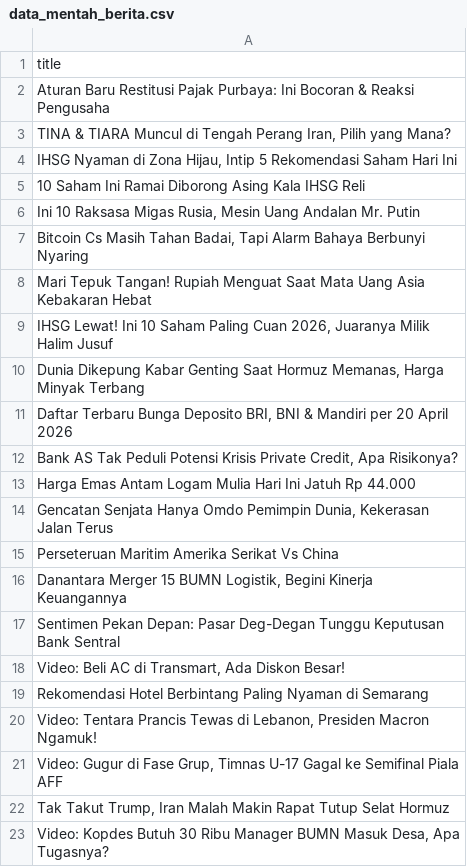
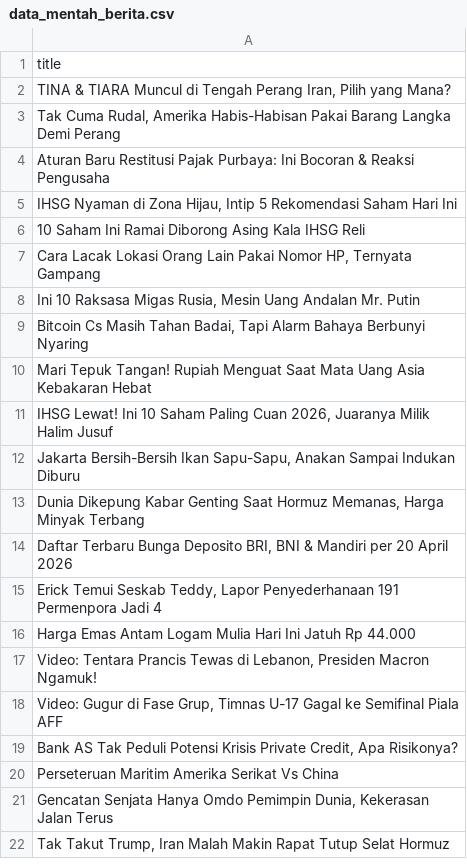
Before and after one commit to arjunsujarwo/arjun-portfolio, a CSV file: data_mentah_berita.csv, drawn as a sheet.

```diff
--- a/data_mentah_berita.csv
+++ b/data_mentah_berita.csv
@@ -1,6 +1,8 @@
 title
+"TINA & TIARA Muncul di Tengah Perang Iran, Pilih yang Mana?"
+"Tak Cuma Rudal, Amerika Habis-Habisan Pakai Barang Langka Demi Perang"
 Aturan Baru Restitusi Pajak Purbaya: Ini Bocoran & Reaksi Pengusaha
-"TINA & TIARA Muncul di Tengah Perang Iran, Pilih yang Mana?"
 "IHSG Nyaman di Zona Hijau, Intip 5 Rekomendasi Saham Hari Ini"
 10 Saham Ini Ramai Diborong Asing Kala IHSG Reli
+"Cara Lacak Lokasi Orang Lain Pakai Nomor HP, Ternyata Gampang"
 "Ini 10 Raksasa Migas Rusia, Mesin Uang Andalan Mr. Putin"
@@ -9,15 +11,12 @@ Mari Tepuk Tangan! Rupiah Menguat Saat Mata Uang Asia Kebakaran Hebat
 "IHSG Lewat! Ini 10 Saham Paling Cuan 2026, Juaranya Milik Halim Jusuf"
+"Jakarta Bersih-Bersih Ikan Sapu-Sapu, Anakan Sampai Indukan Diburu"
 "Dunia Dikepung Kabar Genting Saat Hormuz Memanas, Harga Minyak Terbang"
 "Daftar Terbaru Bunga Deposito BRI, BNI & Mandiri per 20 April 2026"
-"Bank AS Tak Peduli Potensi Krisis Private Credit, Apa Risikonya?"
+"Erick Temui Seskab Teddy, Lapor Penyederhanaan 191 Permenpora Jadi 4"
 Harga Emas Antam Logam Mulia Hari Ini Jatuh Rp 44.000
-"Gencatan Senjata Hanya Omdo Pemimpin Dunia, Kekerasan Jalan Terus"
-Perseteruan Maritim Amerika Serikat Vs China
-"Danantara Merger 15 BUMN Logistik, Begini Kinerja Keuangannya"
-Sentimen Pekan Depan: Pasar Deg-Degan Tunggu Keputusan Bank Sentral
-"Video: Beli AC di Transmart, Ada Diskon Besar!"
-Rekomendasi Hotel Berbintang Paling Nyaman di Semarang
 "Video: Tentara Prancis Tewas di Lebanon, Presiden Macron Ngamuk!"
 "Video: Gugur di Fase Grup, Timnas U-17 Gagal ke Semifinal Piala AFF"
+"Bank AS Tak Peduli Potensi Krisis Private Credit, Apa Risikonya?"
+Perseteruan Maritim Amerika Serikat Vs China
+"Gencatan Senjata Hanya Omdo Pemimpin Dunia, Kekerasan Jalan Terus"
 "Tak Takut Trump, Iran Malah Makin Rapat Tutup Selat Hormuz"
-"Video: Kopdes Butuh 30 Ribu Manager BUMN Masuk Desa, Apa Tugasnya?"
```
Also changed, not shown: 4 other files.
